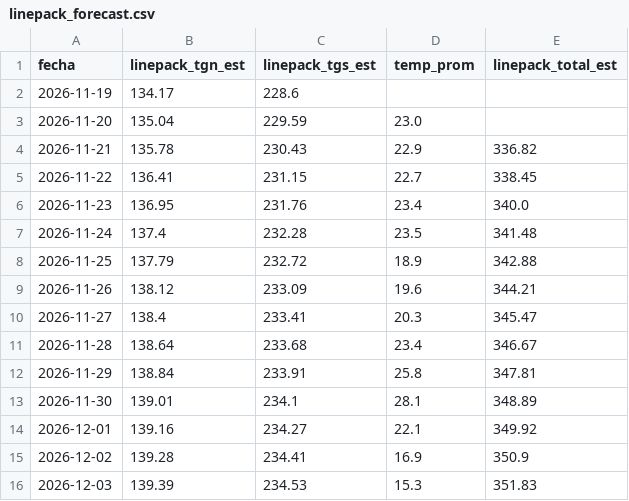
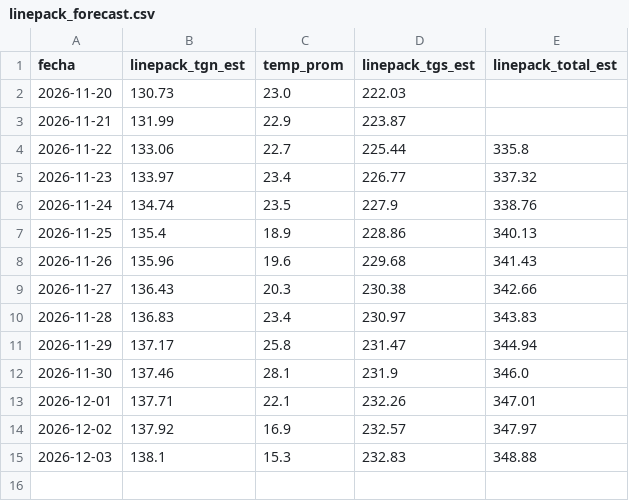
Before and after one commit to mpodeley/estado-red-gas, a CSV file: public/data/linepack_forecast.csv, drawn as a sheet; removed rows and columns are numbered as before the commit, all else as after; the diff names each change by its address in the sheet, - before the commit and + after, or states it on an @@ line.

```diff
--- a/public/data/linepack_forecast.csv
+++ b/public/data/linepack_forecast.csv
-column C (linepack_tgs_est), rows 3-16: 229.59 | 230.43 | 231.15 | 231.76 | 232.28 | 232.72 | 233.09 | 233.41 | 233.68 | 233.91 | 234.1 | 234.27 | 234.41 | 234.53
+column D (linepack_tgs_est), rows 2-15: 222.03 | 223.87 | 225.44 | 226.77 | 227.9 | 228.86 | 229.68 | 230.38 | 230.97 | 231.47 | 231.9 | 232.26 | 232.57 | 232.83
-row 2: 2026-11-19 | 134.17 | 228.6
-B2 (linepack_tgn_est): 135.04
+B2 (linepack_tgn_est): 130.73
-B3 (linepack_tgn_est): 135.78
+B3 (linepack_tgn_est): 131.99
-E3 (linepack_total_est): 336.82
+E3 (linepack_total_est): (empty)
-B4 (linepack_tgn_est): 136.41
+B4 (linepack_tgn_est): 133.06
-E4 (linepack_total_est): 338.45
+E4 (linepack_total_est): 335.8
-B5 (linepack_tgn_est): 136.95
+B5 (linepack_tgn_est): 133.97
-E5 (linepack_total_est): 340.0
+E5 (linepack_total_est): 337.32
-B6 (linepack_tgn_est): 137.4
+B6 (linepack_tgn_est): 134.74
-E6 (linepack_total_est): 341.48
+E6 (linepack_total_est): 338.76
-B7 (linepack_tgn_est): 137.79
+B7 (linepack_tgn_est): 135.4
-E7 (linepack_total_est): 342.88
+E7 (linepack_total_est): 340.13
-B8 (linepack_tgn_est): 138.12
+B8 (linepack_tgn_est): 135.96
-E8 (linepack_total_est): 344.21
+E8 (linepack_total_est): 341.43
-B9 (linepack_tgn_est): 138.4
+B9 (linepack_tgn_est): 136.43
-E9 (linepack_total_est): 345.47
+E9 (linepack_total_est): 342.66
-B10 (linepack_tgn_est): 138.64
+B10 (linepack_tgn_est): 136.83
-E10 (linepack_total_est): 346.67
+E10 (linepack_total_est): 343.83
-B11 (linepack_tgn_est): 138.84
+B11 (linepack_tgn_est): 137.17
-E11 (linepack_total_est): 347.81
+E11 (linepack_total_est): 344.94
-B12 (linepack_tgn_est): 139.01
+B12 (linepack_tgn_est): 137.46
-E12 (linepack_total_est): 348.89
+E12 (linepack_total_est): 346.0
-B13 (linepack_tgn_est): 139.16
+B13 (linepack_tgn_est): 137.71
-E13 (linepack_total_est): 349.92
+E13 (linepack_total_est): 347.01
-B14 (linepack_tgn_est): 139.28
+B14 (linepack_tgn_est): 137.92
-E14 (linepack_total_est): 350.9
+E14 (linepack_total_est): 347.97
-B15 (linepack_tgn_est): 139.39
+B15 (linepack_tgn_est): 138.1
-E15 (linepack_total_est): 351.83
+E15 (linepack_total_est): 348.88
```
Also changed, not shown: public/data/carga_datos.csv, public/data/comments.csv, 24 other files.
